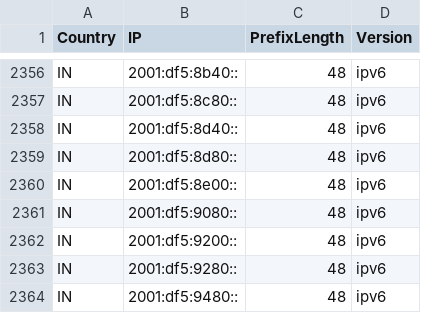
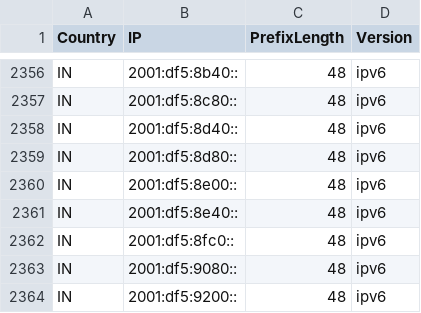
Before and after one commit to HotCakeX/Official-IANA-IP-blocks, a CSV file: CSV/IPV6/IN.csv, drawn as a sheet; only a part is shown, gaps mark what is left out; the shorter side is filled out with more unchanged rows.

Commit message:
updating sources and list

```diff
--- a/CSV/IPV6/IN.csv
+++ b/CSV/IPV6/IN.csv
@@ -2360,2 +2360,4 @@ IN,2001:df5:8d80::,48,ipv6
 IN,2001:df5:8e00::,48,ipv6
+IN,2001:df5:8e40::,48,ipv6
+IN,2001:df5:8fc0::,48,ipv6
 IN,2001:df5:9080::,48,ipv6
```
Also changed, not shown: CSV/IPV6/BD.csv, CSV/IPV6/CN.csv, 51 other files.
